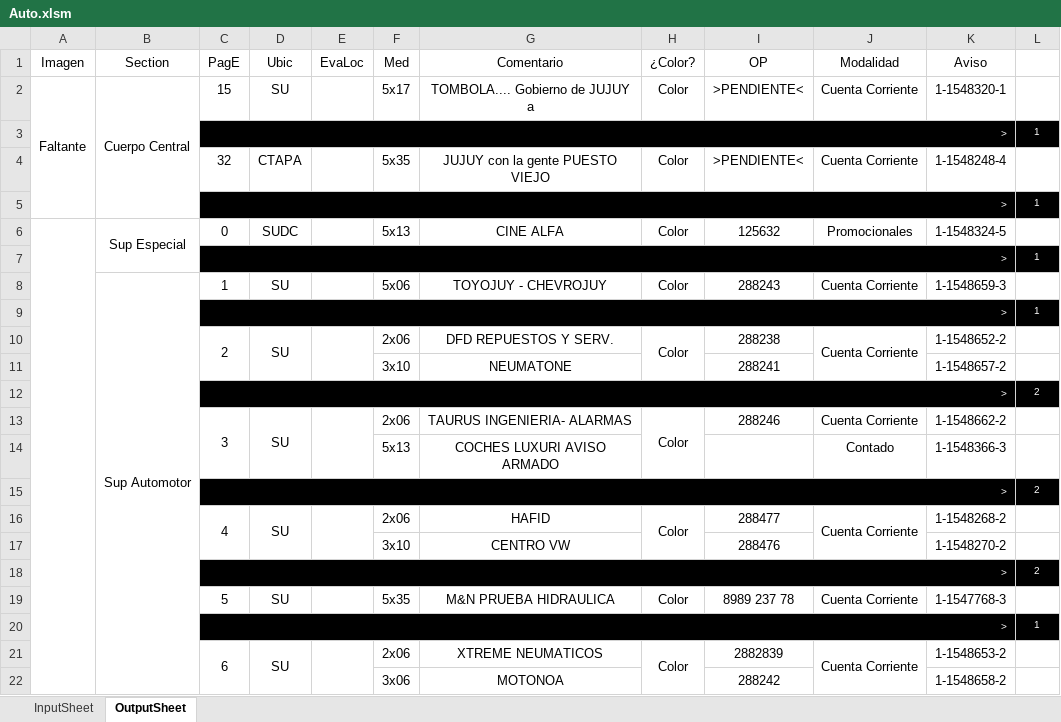
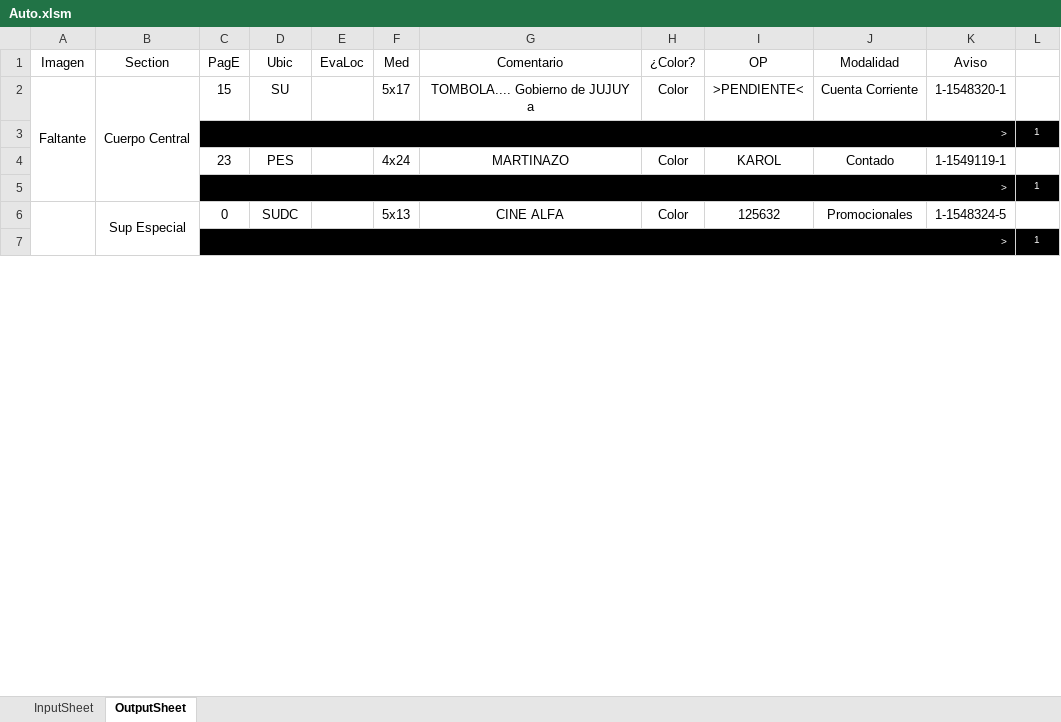
Before and after one commit to zherar7ordoya/xMSO-Excel, an Excel workbook: Auto.xlsm, sheet OutputSheet, drawn as a sheet; only a part is shown; values as stored, in another font and other column widths than the file's, no borders; conditional formats not drawn; removed rows and columns are numbered as before the commit, all else as after; the diff covers the shown part only; the diff names each change by its address in the sheet, - before the commit and + after, or states it on an @@ line.

Commit message:
Update Auto.xlsm

```diff
--- a/Auto.xlsm (sheet OutputSheet)
+++ b/Auto.xlsm (sheet OutputSheet)
-row 4:  |  | 32 | CTAPA |  | 5x35 | JUJUY con la gente PUESTO VIEJO | Color | >PENDIENTE< | Cuenta Corriente | 1-1548248-4 | 1
+row 4:  |  | 23 | PES |  | 4x24 | MARTINAZO | Color | KAROL | Contado | 1-1549119-1 | 1
-row 8:  | Sup Automotor | 1 | SU |  | 5x06 | TOYOJUY - CHEVROJUY | Color | 288243 | Cuenta Corriente | 1-1548659-3 | 1
@@ row 9 moved to row 26: > @@
-row 10:  |  | 2 | SU |  | 2x06 | DFD REPUESTOS Y SERV. | Color | 288238 | Cuenta Corriente | 1-1548652-2 | 1
-row 11:  |  |  |  |  | 3x10 | NEUMATONE |  | 288241 |  | 1-1548657-2 | 1
@@ row 12 moved to row 36: > @@
-row 13:  |  | 3 | SU |  | 2x06 | TAURUS INGENIERIA- ALARMAS | Color | 288246 | Cuenta Corriente | 1-1548662-2 | 1
-row 14:  |  |  |  |  | 5x13 | COCHES LUXURI AVISO ARMADO |  |  | Contado | 1-1548366-3 | 1
-row 15:  |  | > |  |  |  |  |  |  |  |  | 2
-row 16:  |  | 4 | SU |  | 2x06 | HAFID | Color | 288477 | Cuenta Corriente | 1-1548268-2 | 1
-row 17:  |  |  |  |  | 3x10 | CENTRO VW |  | 288476 |  | 1-1548270-2 | 1
-row 18:  |  | > |  |  |  |  |  |  |  |  | 2
-row 19:  |  | 5 | SU |  | 5x35 | M&N PRUEBA HIDRAULICA | Color | 8989 237 78 | Cuenta Corriente | 1-1547768-3 | 1
@@ row 20 moved to row 33: > @@
-row 21:  |  | 6 | SU |  | 2x06 | XTREME NEUMATICOS | Color | 2882839 | Cuenta Corriente | 1-1548653-2 | 1
-row 22:  |  |  |  |  | 3x06 | MOTONOA |  | 288242 |  | 1-1548658-2 | 1
```
Also changed, not shown: 18 added rows, 22 removed rows, 1 moved row, 7 edited cells and merged cells elsewhere in this sheet, hidden cells.
